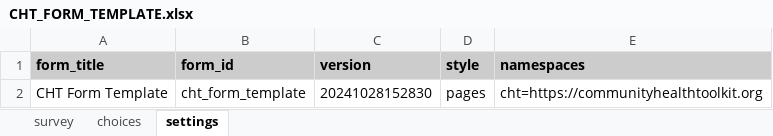
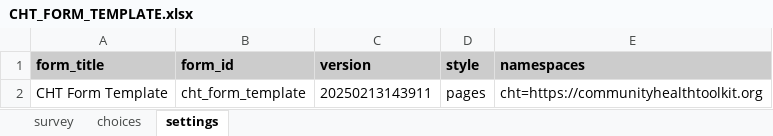
Before and after one commit to jkuester/cht-config-library, an Excel workbook: CHT_FORM_TEMPLATE.xlsx, sheet settings, drawn as a sheet; values as stored, in another font and other column widths than the file's, no borders; the diff names each change by its address in the sheet, - before the commit and + after, or states it on an @@ line.

```diff
--- a/CHT_FORM_TEMPLATE.xlsx (sheet settings)
+++ b/CHT_FORM_TEMPLATE.xlsx (sheet settings)
-C2 (version): 20241028152830
+C2 (version): 20250213143911
```
Also changed, not shown: basic-forms/forms/app/android_app_launcher.xlsx, basic-forms/forms/app/comparing_values.xlsx, 10 other files.
